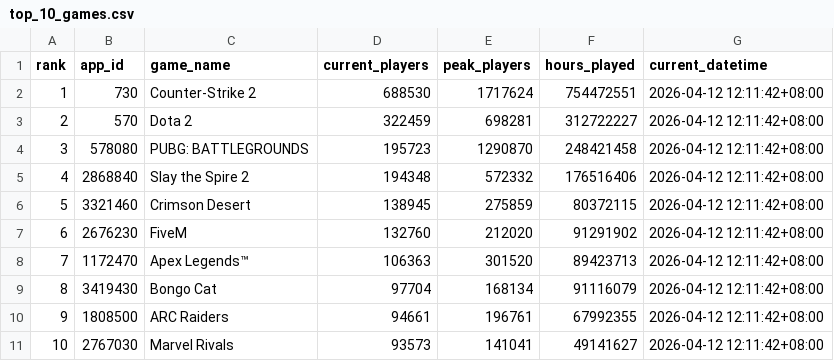
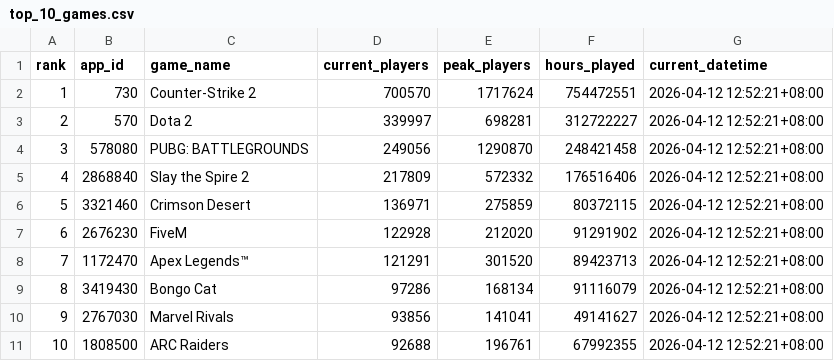
Before and after one commit to christiane-bacani/steam-charts-tracker, a CSV file: data/output/top_10_games.csv, drawn as a sheet.

```diff
--- a/data/output/top_10_games.csv
+++ b/data/output/top_10_games.csv
@@ -1,11 +1,11 @@
 rank,app_id,game_name,current_players,peak_players,hours_played,current_datetime
-1,730,Counter-Strike 2,688530,1717624,754472551,2026-04-12 12:11:42+08:00
-2,570,Dota 2,322459,698281,312722227,2026-04-12 12:11:42+08:00
-3,578080,PUBG: BATTLEGROUNDS,195723,1290870,248421458,2026-04-12 12:11:42+08:00
-4,2868840,Slay the Spire 2,194348,572332,176516406,2026-04-12 12:11:42+08:00
-5,3321460,Crimson Desert,138945,275859,80372115,2026-04-12 12:11:42+08:00
-6,2676230,FiveM,132760,212020,91291902,2026-04-12 12:11:42+08:00
-7,1172470,Apex Legends™,106363,301520,89423713,2026-04-12 12:11:42+08:00
-8,3419430,Bongo Cat,97704,168134,91116079,2026-04-12 12:11:42+08:00
-9,1808500,ARC Raiders,94661,196761,67992355,2026-04-12 12:11:42+08:00
-10,2767030,Marvel Rivals,93573,141041,49141627,2026-04-12 12:11:42+08:00
+1,730,Counter-Strike 2,700570,1717624,754472551,2026-04-12 12:52:21+08:00
+2,570,Dota 2,339997,698281,312722227,2026-04-12 12:52:21+08:00
+3,578080,PUBG: BATTLEGROUNDS,249056,1290870,248421458,2026-04-12 12:52:21+08:00
+4,2868840,Slay the Spire 2,217809,572332,176516406,2026-04-12 12:52:21+08:00
+5,3321460,Crimson Desert,136971,275859,80372115,2026-04-12 12:52:21+08:00
+6,2676230,FiveM,122928,212020,91291902,2026-04-12 12:52:21+08:00
+7,1172470,Apex Legends™,121291,301520,89423713,2026-04-12 12:52:21+08:00
+8,3419430,Bongo Cat,97286,168134,91116079,2026-04-12 12:52:21+08:00
+9,2767030,Marvel Rivals,93856,141041,49141627,2026-04-12 12:52:21+08:00
+10,1808500,ARC Raiders,92688,196761,67992355,2026-04-12 12:52:21+08:00
```
Also changed, not shown: data/output/top_10_games_historical_stats.csv, data/output/top_10_games_stats_overview.csv, 3 other files.
